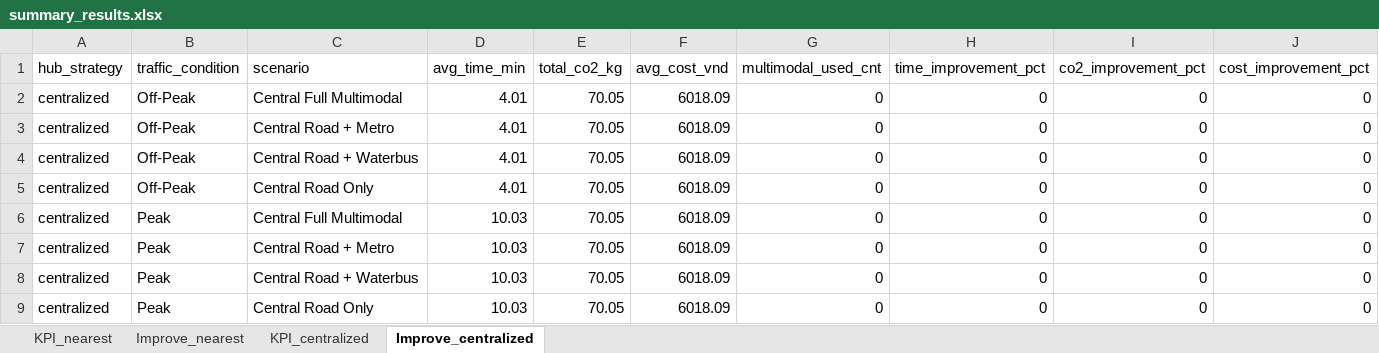
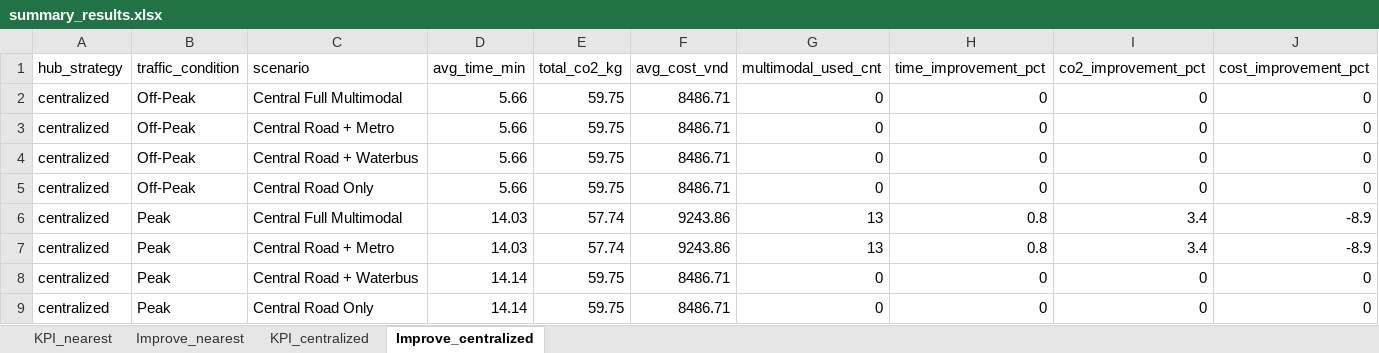
Before and after one commit to LeLyPhucAn/NCKH_Project_toi_uu_hoa_giao_thong, an Excel workbook: results/summary_results.xlsx, sheet Improve_centralized, drawn as a sheet; values as stored, in another font and other column widths than the file's, no borders; the diff names each change by its address in the sheet, - before the commit and + after, or states it on an @@ line.

```diff
--- a/results/summary_results.xlsx (sheet Improve_centralized)
+++ b/results/summary_results.xlsx (sheet Improve_centralized)
-D2:D5 (avg_time_min): 4.01
+D2:D5 (avg_time_min): 5.66
-E2:E5 (total_co2_kg): 70.05
+E2:E5 (total_co2_kg): 59.75
-F2:F5 (avg_cost_vnd): 6018.09
+F2:F5 (avg_cost_vnd): 8486.71
-D6:D7 (avg_time_min): 10.03
+D6:D7 (avg_time_min): 14.03
-E6:E7 (total_co2_kg): 70.05
+E6:E7 (total_co2_kg): 57.74
-F6:F7 (avg_cost_vnd): 6018.09
+F6:F7 (avg_cost_vnd): 9243.86
-G6:G7 (multimodal_used_cnt): 0
+G6:G7 (multimodal_used_cnt): 13
-H6:H7 (time_improvement_pct): 0
+H6:H7 (time_improvement_pct): 0.8
-I6:I7 (co2_improvement_pct): 0
+I6:I7 (co2_improvement_pct): 3.4
-J6:J7 (cost_improvement_pct): 0
+J6:J7 (cost_improvement_pct): -8.9
-D8:D9 (avg_time_min): 10.03
+D8:D9 (avg_time_min): 14.14
-E8:E9 (total_co2_kg): 70.05
+E8:E9 (total_co2_kg): 59.75
-F8:F9 (avg_cost_vnd): 6018.09
+F8:F9 (avg_cost_vnd): 8486.71
```
Also changed, not shown: sheet KPI_nearest, sheet KPI_centralized, sheet Improve_nearest, 13 other files.
